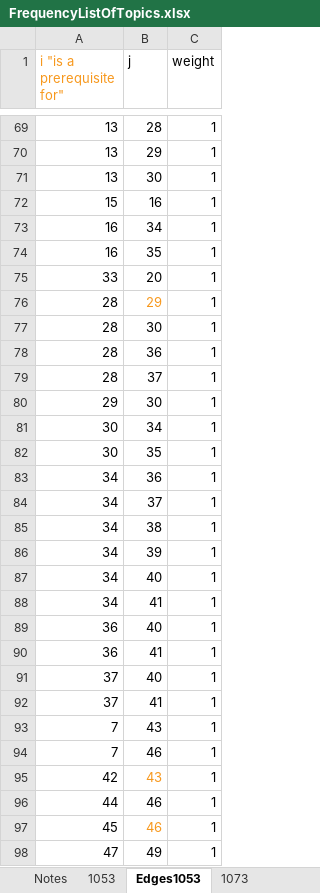
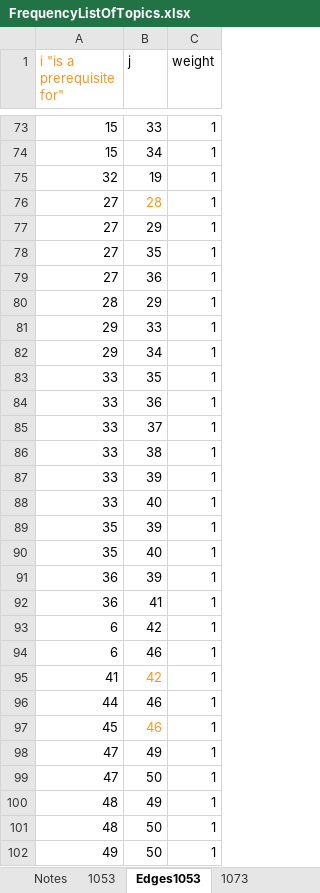
Before and after one commit to biomathematicus/MathCurriculum, an Excel workbook: FrequencyListOfTopics.xlsx, sheet Edges1053, drawn as a sheet; only a part is shown, gaps mark what is left out; the shorter side is filled out with more unchanged rows; values as stored, in another font and other column widths than the file's, no borders; charts and pictures not drawn; removed rows and columns are numbered as before the commit, all else as after; the diff covers the shown part only; the diff names each change by its address in the sheet, - before the commit and + after, or states it on an @@ line.

```diff
--- a/FrequencyListOfTopics.xlsx (sheet Edges1053)
+++ b/FrequencyListOfTopics.xlsx (sheet Edges1053)
-row 69: 13 | 28 | 1
-row 70: 13 | 29 | 1
-row 71: 13 | 30 | 1
-B73 (j): 16
+B73 (j): 33
-A74 (i "is a prerequisite for"): 16
+A74 (i "is a prerequisite for"): 15
+row 75: 32 | 19 | 1
+row 76: 27 | 28 | 1
+row 77: 27 | 29 | 1
-A78 (i "is a prerequisite for"): 16
+A78 (i "is a prerequisite for"): 27
-row 75: 33 | 20 | 1
+row 79: 27 | 36 | 1
-B80 text colour: #F7981D
+B80 text colour: black
-row 77: 28 | 30 | 1
-row 78: 28 | 36 | 1
-row 79: 28 | 37 | 1
-B81 (j): 30
+B81 (j): 33
-A82 (i "is a prerequisite for"): 30
+A82 (i "is a prerequisite for"): 29
-A83 (i "is a prerequisite for"): 30
+A83 (i "is a prerequisite for"): 33
-A84:A88 (i "is a prerequisite for"): 34
+A84:A88 (i "is a prerequisite for"): 33
-row 88: 34 | 41 | 1
+row 89: 35 | 39 | 1
+row 90: 35 | 40 | 1
-B91 (j): 40
+B91 (j): 39
-row 91: 37 | 40 | 1
-row 92: 37 | 41 | 1
-row 93: 7 | 43 | 1
@@ row 50 moved to row 93: 6 @@
-A94 (i "is a prerequisite for"): 7
+A94 (i "is a prerequisite for"): 6
-row 95: 42 | 43 | 1
+row 95: 41 | 42 | 1
```
Also changed, not shown: 34 added rows, 29 removed rows, 1 moved row, 21 edited cells and cell formats elsewhere in this sheet, sheet 1053, sheet 1093, sheet Edges1073, sheet Edges1093, sheet 1073, sheet 1133, 3 more sheets, formulas that keep their value, charts or pictures, 3 other files.
